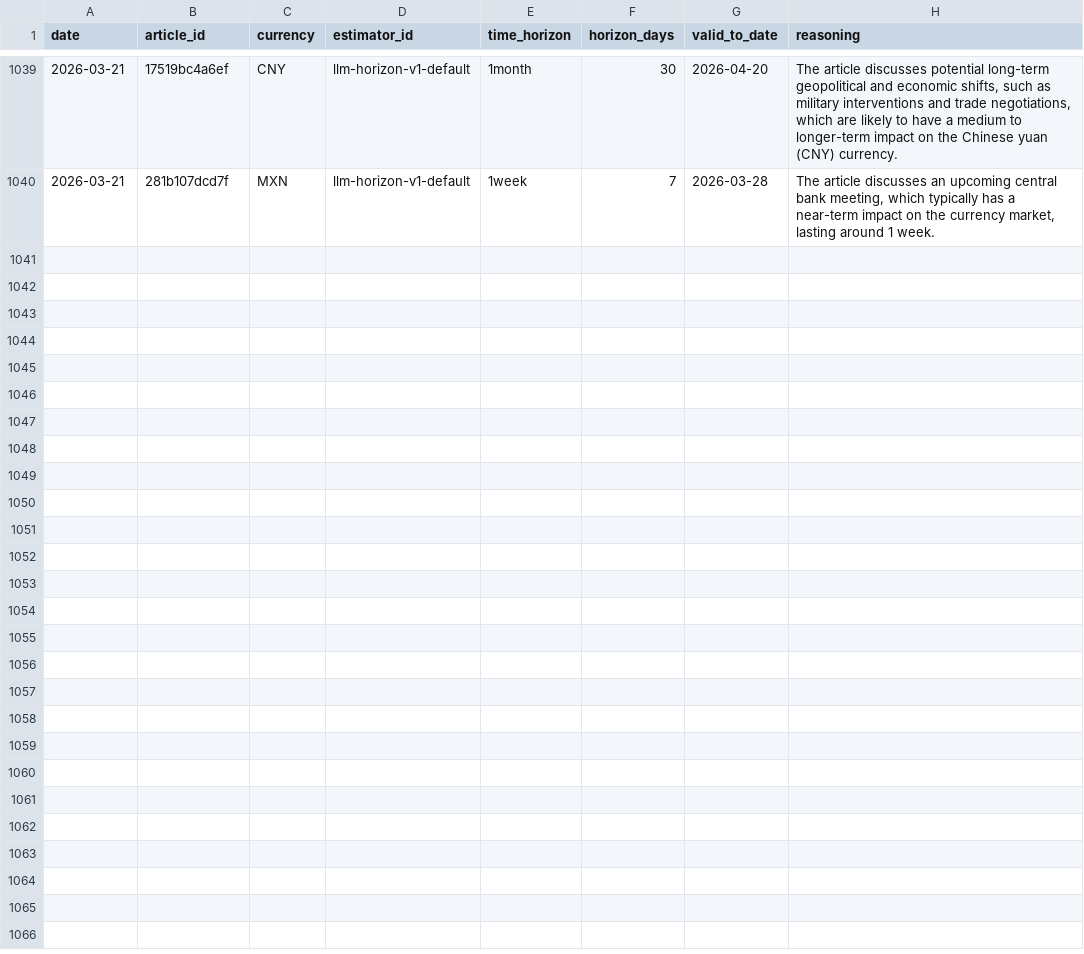
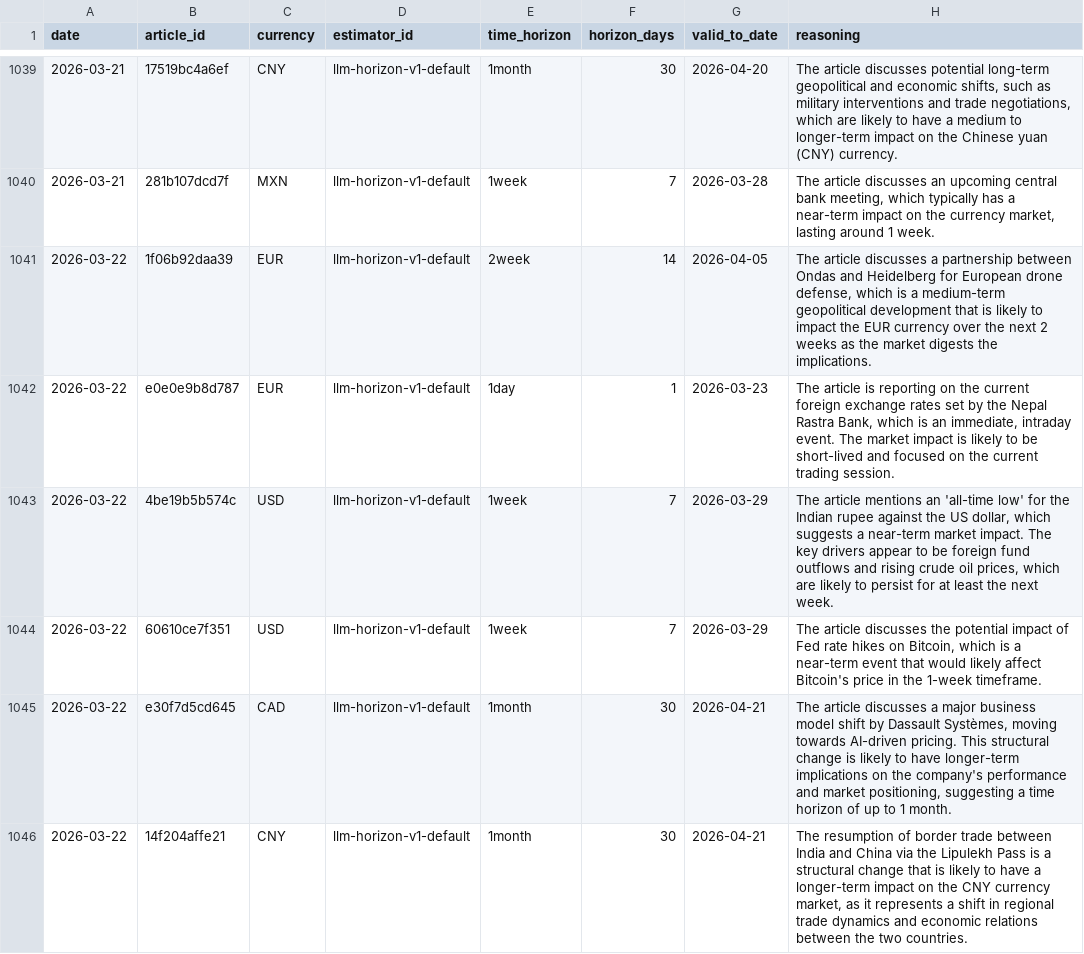
Before and after one commit to michaeldowd2/nanopages, a CSV file: fx-dashboard/site_data/step4_horizons.csv, drawn as a sheet; only a part is shown, gaps mark what is left out; the diff names each change by its address in the sheet, - before the commit and + after, or states it on an @@ line.

```diff
--- a/fx-dashboard/site_data/step4_horizons.csv
+++ b/fx-dashboard/site_data/step4_horizons.csv
+row 1041: 2026-03-22 | 1f06b92daa39 | EUR | llm-horizon-v1-default | 2week | 14 | 2026-04-05 | The article discusses a partnership between Ondas and Heidelberg for European drone defense, which is a medium-term geopolitical development that is likely to impact the EUR currency over the next 2 weeks as the market digests the implications.
+row 1042: 2026-03-22 | e0e0e9b8d787 | EUR | llm-horizon-v1-default | 1day | 1 | 2026-03-23 | The article is reporting on the current foreign exchange rates set by the Nepal Rastra Bank, which is an immediate, intraday event. The market impact is likely to be short-lived and focused on the current trading session.
+row 1043: 2026-03-22 | 4be19b5b574c | USD | llm-horizon-v1-default | 1week | 7 | 2026-03-29 | The article mentions an 'all-time low' for the Indian rupee against the US dollar, which suggests a near-term market impact. The key drivers appear to be foreign fund outflows and rising crude oil prices, which are likely to persist for at least the next week.
+row 1044: 2026-03-22 | 60610ce7f351 | USD | llm-horizon-v1-default | 1week | 7 | 2026-03-29 | The article discusses the potential impact of Fed rate hikes on Bitcoin, which is a near-term event that would likely affect Bitcoin's price in the 1-week timeframe.
+row 1045: 2026-03-22 | e30f7d5cd645 | CAD | llm-horizon-v1-default | 1month | 30 | 2026-04-21 | The article discusses a major business model shift by Dassault Systèmes, moving towards AI-driven pricing. This structural change is likely to have longer-term implications on the company's performance and market positioning, suggesting a time horizon of up to 1 month.
+row 1046: 2026-03-22 | 14f204affe21 | CNY | llm-horizon-v1-default | 1month | 30 | 2026-04-21 | The resumption of border trade between India and China via the Lipulekh Pass is a structural change that is likely to have a longer-term impact on the CNY currency market, as it represents a shift in regional trade dynamics and economic relations between the two countries.
```
Also changed, not shown: fx-dashboard/site_data/step1_exchange_rates_matrix.csv, fx-dashboard/site_data/step3_news.csv, 20 other files.
